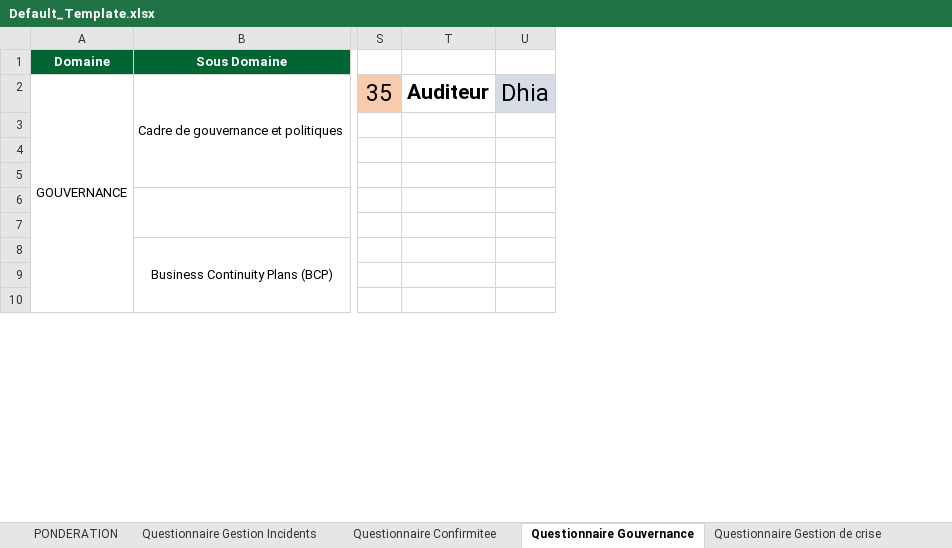
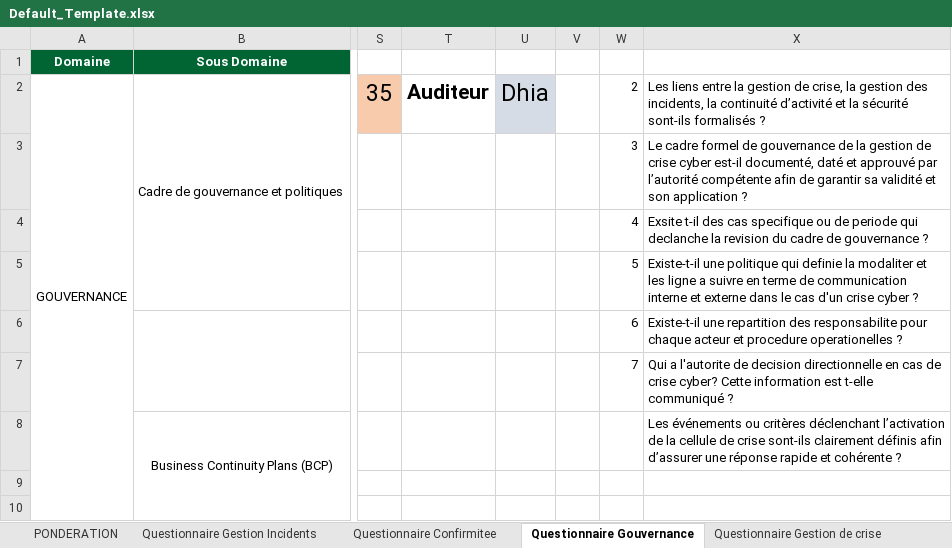
Before and after one commit to Dhia-Ben-Bouali/Maturity-Dashboard-Cyber-Crise, an Excel workbook: Data/Default_Template.xlsx, sheet Questionnaire Gouvernance, drawn as a sheet; only a part is shown, gaps mark what is left out; values as stored, in another font and other column widths than the file's, no borders; conditional formats not drawn; the diff names each change by its address in the sheet, - before the commit and + after, or states it on an @@ line.

Commit message:
EXTRACT NO QUESTION FROM XSLS

```diff
--- a/Data/Default_Template.xlsx (sheet Questionnaire Gouvernance)
+++ b/Data/Default_Template.xlsx (sheet Questionnaire Gouvernance)
+column V, empty
+column W, rows 2-7: 2 | 3 | 4 | 5 | 6 | 7
+column X, rows 2-8: Les liens entre la gestion de crise, la gestion des incidents, la continuité d’activité et la sécurité sont-ils formalisés ? | Le cadre formel de gouvernance de la gestion de crise cyber est-il documenté, daté et approuvé par l’autorité compétente afin de garantir sa validité et son application ? | Exsite t-il des cas specifique ou de periode qui declanche la revision du cadre de gouvernance ? | Existe-t-il une politique qui definie la modaliter et les ligne a suivre en terme de communication interne et externe dans le cas d'un crise cyber ? | Existe-t-il une repartition des responsabilite pour chaque acteur et procedure operationelles ? | Qui a l'autorite de decision directionnelle en cas de crise cyber? Cette information est t-elle communiqué ? | Les événements ou critères déclenchant l’activation de la cellule de crise sont-ils clairement définis afin d’assurer une réponse rapide et cohérente ?
```
Also changed, not shown: sheet Questionnaire Gestion Incidents, sheet Questionnaire Gestion de crise, sheet Question Continuité d’activité, sheet FinalResult, sheet Questionnaire Confirmitee, sheet Questionnaire Domain Forensics, formulas that keep their value, 1 other file.
